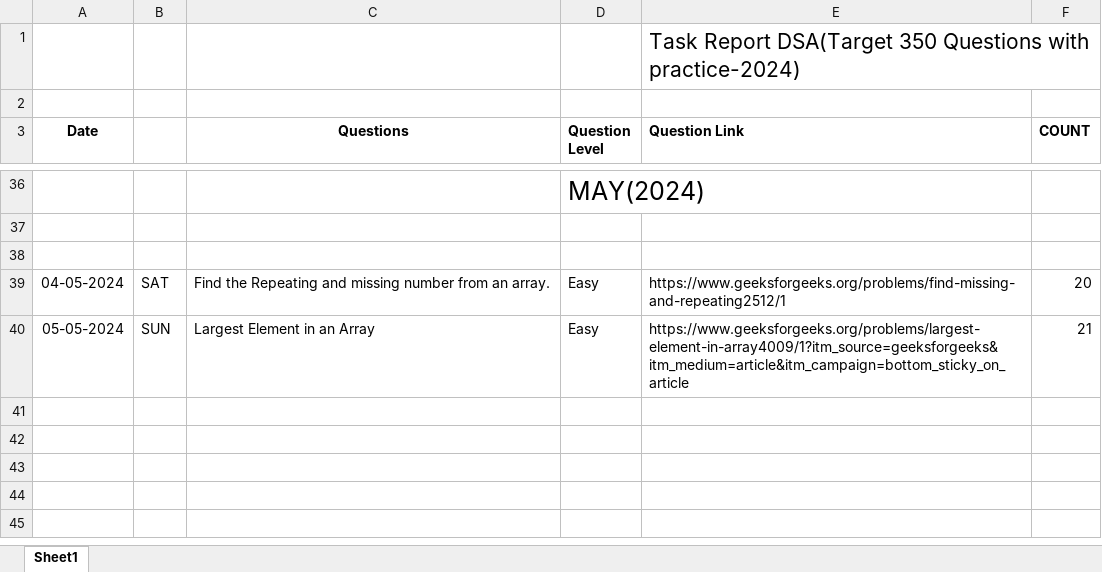
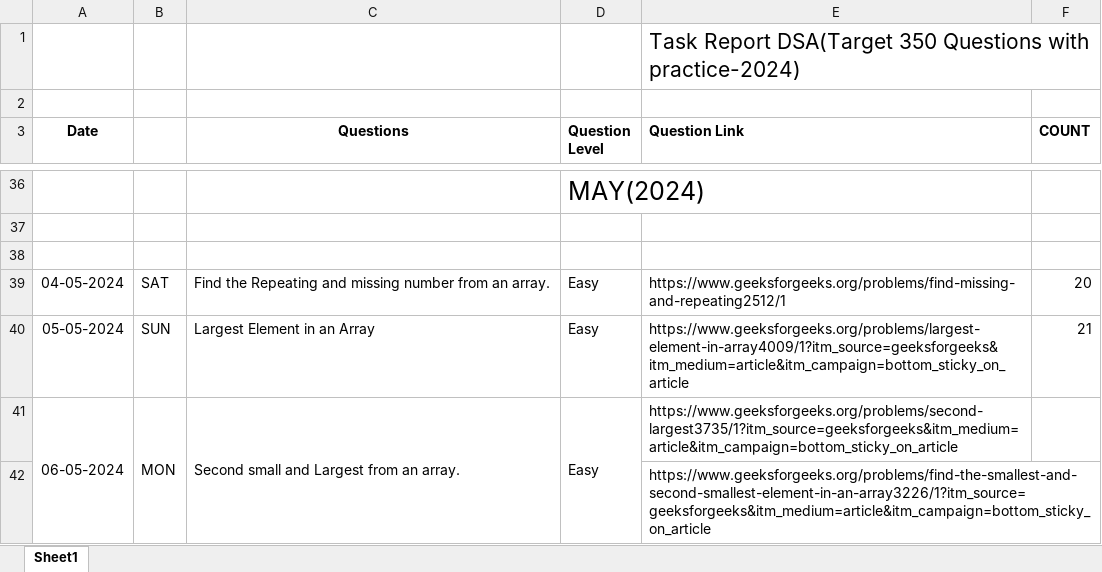
Before and after one commit to Bhanupratapsingh1998/DSA-2024, an Excel workbook: DSA(2024).xlsx, sheet Sheet1, drawn as a sheet; only a part is shown, gaps mark what is left out; values as stored, in another font and other column widths than the file's, no borders; the diff names each change by its address in the sheet, - before the commit and + after, or states it on an @@ line.

Commit message:
Excel file modified.

```diff
--- a/DSA(2024).xlsx (sheet Sheet1)
+++ b/DSA(2024).xlsx (sheet Sheet1)
+row 41: 06-05-2024 | MON | Second small and Largest from an array. | Easy | https://www.geeksforgeeks.org/problems/second-largest3735/1?itm_source=geeksforgeeks&itm_medium=article&itm_campaign=bottom_sticky_on_article
+row 42:  |  |  |  | https://www.geeksforgeeks.org/problems/find-the-smallest-and-second-smallest-element-in-an-array3226/1?itm_source=geeksforgeeks&itm_medium=article&itm_campaign=bottom_sticky_on_article
```
